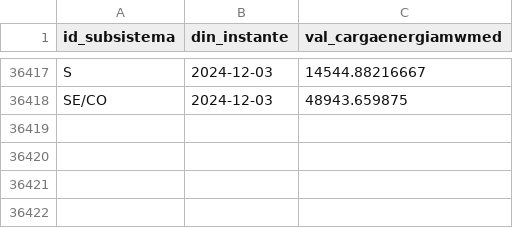
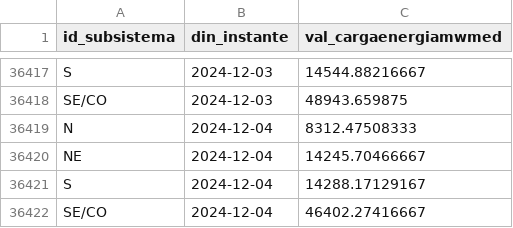
Before and after one commit to valuata/Dashboard, a CSV file: Carga_Consumo_atualizado.csv, drawn as a sheet; only a part is shown, gaps mark what is left out; the diff names each change by its address in the sheet, - before the commit and + after, or states it on an @@ line.

Commit message:
Update Carga_Consumo

```diff
--- a/Carga_Consumo_atualizado.csv
+++ b/Carga_Consumo_atualizado.csv
+row 36419: N | 2024-12-04 | 8312.47508333
+row 36420: NE | 2024-12-04 | 14245.70466667
+row 36421: S | 2024-12-04 | 14288.17129167
+row 36422: SE/CO | 2024-12-04 | 46402.27416667
```
